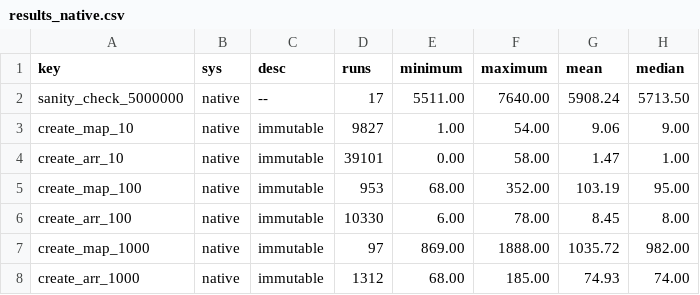
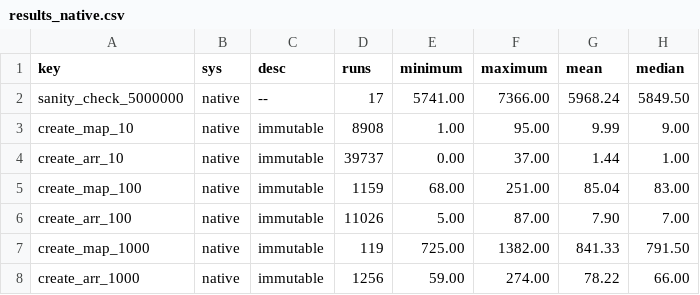
Before and after one commit to theSherwood/differential_dataflow, a CSV file: benchmark/results_native.csv, drawn as a sheet.

```diff
--- a/benchmark/results_native.csv
+++ b/benchmark/results_native.csv
@@ -1,8 +1,8 @@
 "key","sys","desc","runs","minimum","maximum","mean","median"
-"sanity_check_5000000","native","--",17,5511.00,7640.00,5908.24,5713.50
-"create_map_10","native","immutable",9827,1.00,54.00,9.06,9.00
-"create_arr_10","native","immutable",39101,0.00,58.00,1.47,1.00
-"create_map_100","native","immutable",953,68.00,352.00,103.19,95.00
-"create_arr_100","native","immutable",10330,6.00,78.00,8.45,8.00
-"create_map_1000","native","immutable",97,869.00,1888.00,1035.72,982.00
-"create_arr_1000","native","immutable",1312,68.00,185.00,74.93,74.00
+"sanity_check_5000000","native","--",17,5741.00,7366.00,5968.24,5849.50
+"create_map_10","native","immutable",8908,1.00,95.00,9.99,9.00
+"create_arr_10","native","immutable",39737,0.00,37.00,1.44,1.00
+"create_map_100","native","immutable",1159,68.00,251.00,85.04,83.00
+"create_arr_100","native","immutable",11026,5.00,87.00,7.90,7.00
+"create_map_1000","native","immutable",119,725.00,1382.00,841.33,791.50
+"create_arr_1000","native","immutable",1256,59.00,274.00,78.22,66.00
```
Also changed, not shown: benchmark/results_js.csv, benchmark/results_wasm.csv, 2 other files.
